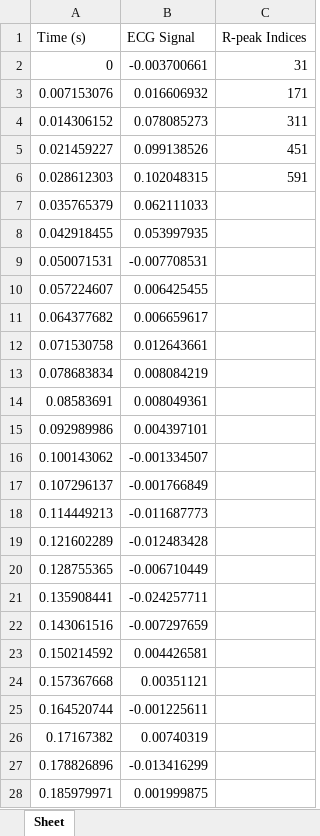
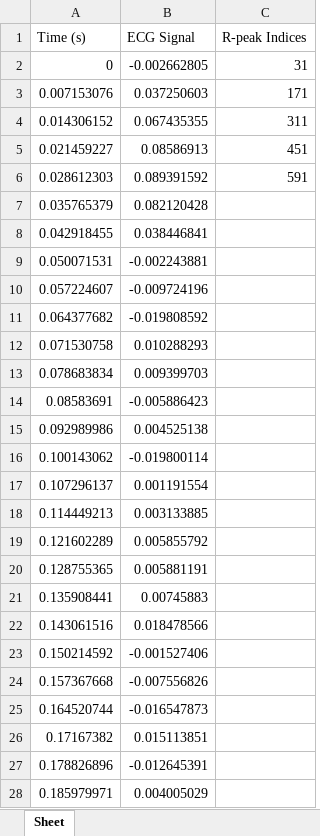
Before and after one commit to Mariizero/marianaproject, an Excel workbook: test_ECG_One.xlsx, sheet Sheet, drawn as a sheet; only a part is shown; values as stored, in another font and other column widths than the file's, no borders; the diff covers the shown part only; the diff names each change by its address in the sheet, - before the commit and + after, or states it on an @@ line.

```diff
--- a/test_ECG_One.xlsx (sheet Sheet)
+++ b/test_ECG_One.xlsx (sheet Sheet)
-B2 (ECG Signal): -0.003700661
+B2 (ECG Signal): -0.002662805
-B3 (ECG Signal): 0.016606932
+B3 (ECG Signal): 0.037250603
-B4 (ECG Signal): 0.078085273
+B4 (ECG Signal): 0.067435355
-B5 (ECG Signal): 0.099138526
+B5 (ECG Signal): 0.08586913
-B6 (ECG Signal): 0.102048315
+B6 (ECG Signal): 0.089391592
-B7 (ECG Signal): 0.062111033
+B7 (ECG Signal): 0.082120428
-B8 (ECG Signal): 0.053997935
+B8 (ECG Signal): 0.038446841
-B9 (ECG Signal): -0.007708531
+B9 (ECG Signal): -0.002243881
-B10 (ECG Signal): 0.006425455
+B10 (ECG Signal): -0.009724196
-B11 (ECG Signal): 0.006659617
+B11 (ECG Signal): -0.019808592
-B12 (ECG Signal): 0.012643661
+B12 (ECG Signal): 0.010288293
-B13 (ECG Signal): 0.008084219
+B13 (ECG Signal): 0.009399703
-B14 (ECG Signal): 0.008049361
+B14 (ECG Signal): -0.005886423
-B15 (ECG Signal): 0.004397101
+B15 (ECG Signal): 0.004525138
-B16 (ECG Signal): -0.001334507
+B16 (ECG Signal): -0.019800114
-B17 (ECG Signal): -0.001766849
+B17 (ECG Signal): 0.001191554
-B18 (ECG Signal): -0.011687773
+B18 (ECG Signal): 0.003133885
-B19 (ECG Signal): -0.012483428
+B19 (ECG Signal): 0.005855792
-B20 (ECG Signal): -0.006710449
+B20 (ECG Signal): 0.005881191
-B21 (ECG Signal): -0.024257711
+B21 (ECG Signal): 0.00745883
-B22 (ECG Signal): -0.007297659
+B22 (ECG Signal): 0.018478566
-B23 (ECG Signal): 0.004426581
+B23 (ECG Signal): -0.001527406
-B24 (ECG Signal): 0.00351121
+B24 (ECG Signal): -0.007556826
-B25 (ECG Signal): -0.001225611
+B25 (ECG Signal): -0.016547873
-B26 (ECG Signal): 0.00740319
+B26 (ECG Signal): 0.015113851
-B27 (ECG Signal): -0.013416299
+B27 (ECG Signal): -0.012645391
-B28 (ECG Signal): 0.001999875
+B28 (ECG Signal): 0.004005029
```
Also changed, not shown: 673 edited cells elsewhere in this sheet, 2 other files.
